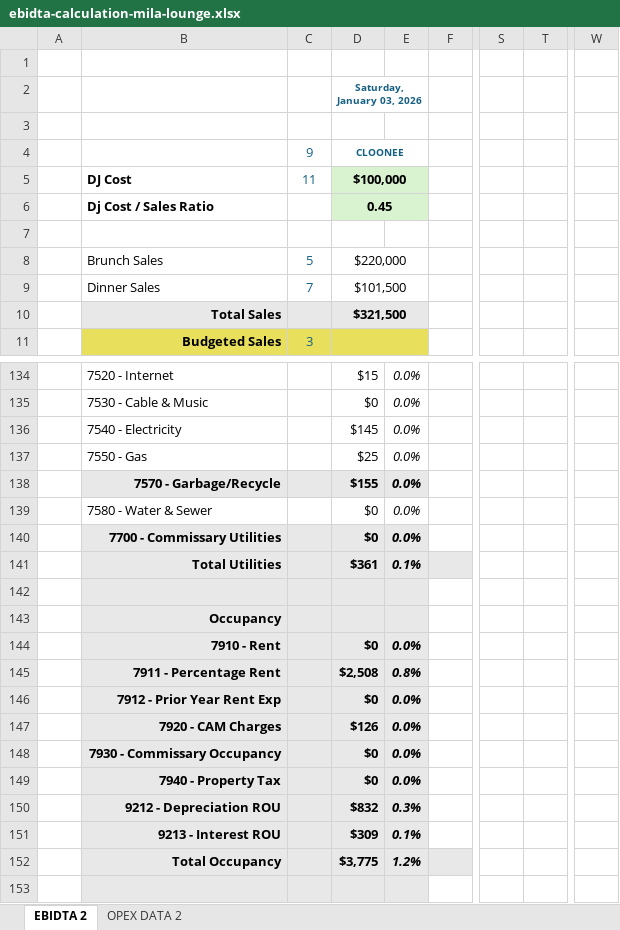
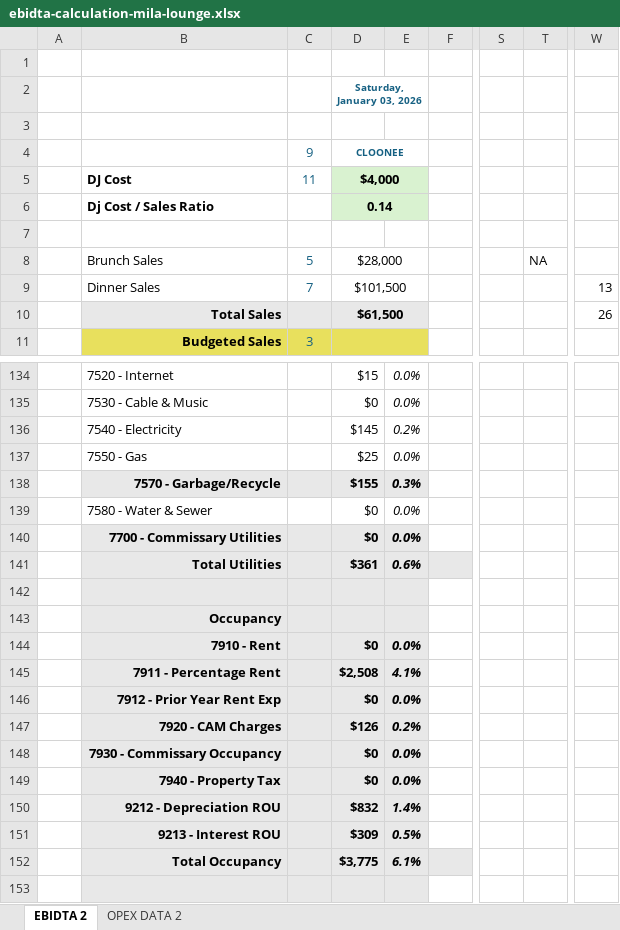
Before and after one commit to MLavenant/rdg-dj, an Excel workbook: data/excel/ebidta-calculation-mila-lounge.xlsx, sheet EBIDTA 2, drawn as a sheet; only a part is shown, gaps mark what is left out; values as stored, in another font and other column widths than the file's, no borders; conditional formats not drawn; the diff covers the shown part only; the diff names each change by its address in the sheet, - before the commit and + after, or states it on an @@ line.

```diff
--- a/data/excel/ebidta-calculation-mila-lounge.xlsx (sheet EBIDTA 2)
+++ b/data/excel/ebidta-calculation-mila-lounge.xlsx (sheet EBIDTA 2)
-D5: $100,000
+D5: $4,000
-D6: 0.45
+D6: 0.14
-D8: $220,000
+D8: $28,000
-T8: (empty)
+T8: NA
-W9: (empty)
+W9: 13
-D10: $321,500
+D10: $61,500
-W10: (empty)
+W10: 26
-E136: 0.0%
+E136: 0.2%
-E138: 0.0%
+E138: 0.3%
-E141: 0.1%
+E141: 0.6%
-E145: 0.8%
+E145: 4.1%
-E147: 0.0%
+E147: 0.2%
-E150: 0.3%
+E150: 1.4%
-E151: 0.1%
+E151: 0.5%
-E152: 1.2%
+E152: 6.1%
```
Also changed, not shown: 40 added rows and 65 edited cells elsewhere in this sheet, sheet OPEX DATA 2, 4 other files.
